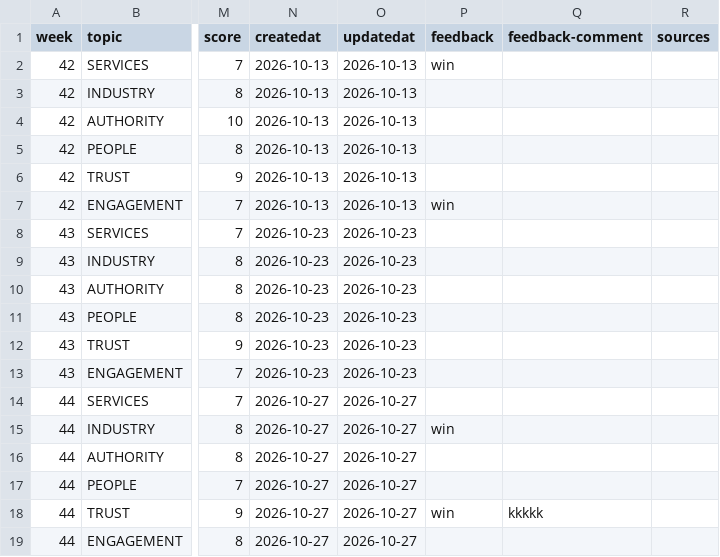
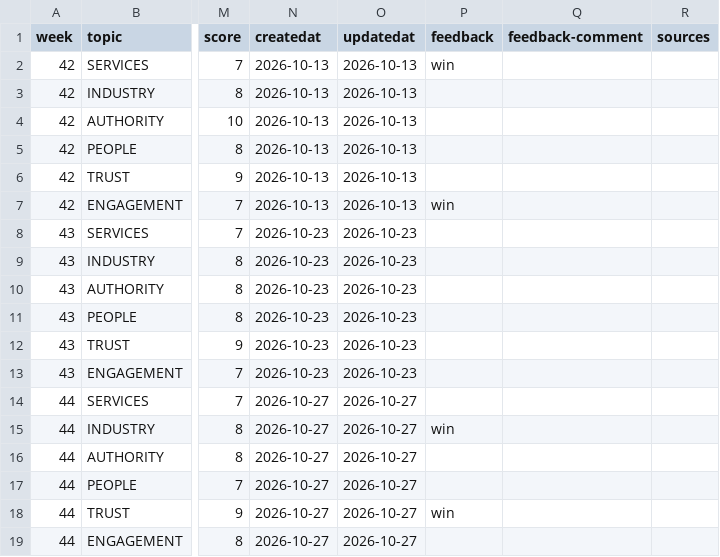
Before and after one commit to redwolfnz/md-redwolf, a CSV file: COULD/TABLE-2026Q3.csv, drawn as a sheet; only a part is shown, gaps mark what is left out; the diff names each change by its address in the sheet, - before the commit and + after, or states it on an @@ line.

Commit message:
feedback: post-017 -> win

```diff
--- a/COULD/TABLE-2026Q3.csv
+++ b/COULD/TABLE-2026Q3.csv
-Q18 (feedback-comment): kkkkk
+Q18 (feedback-comment): (empty)
```
